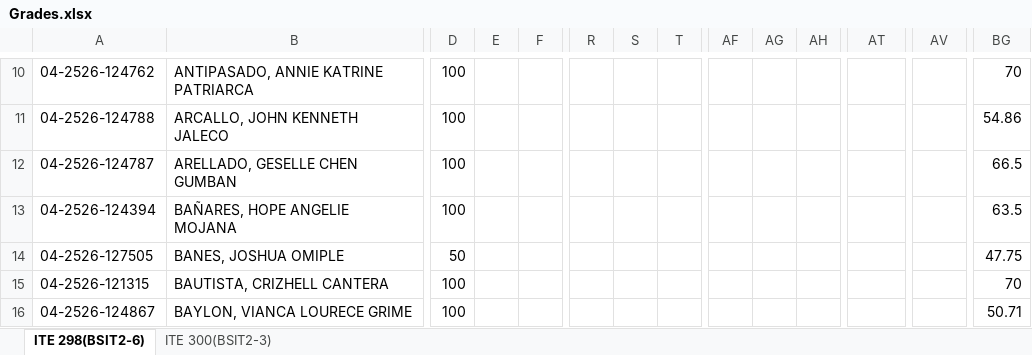
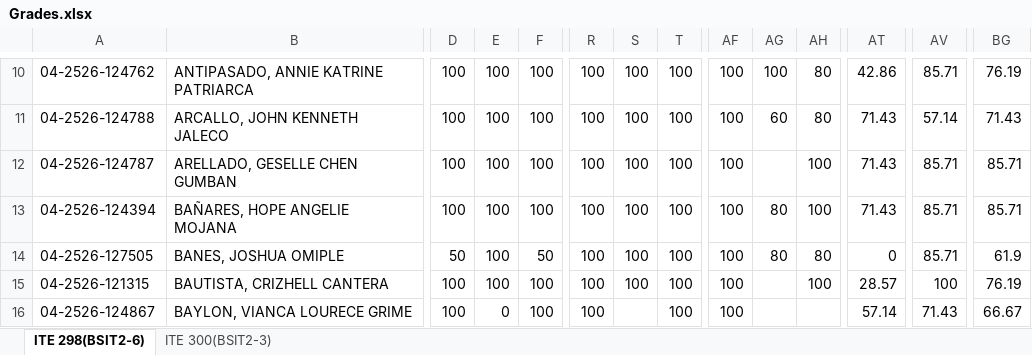
Before and after one commit to kneecoal02/GradeViewer, an Excel workbook: Grades.xlsx, sheet ITE 298(BSIT2-6), drawn as a sheet; only a part is shown, gaps mark what is left out; values as stored, in another font and other column widths than the file's, no cell formats; the diff covers the shown part only; the diff names each change by its address in the sheet, - before the commit and + after, or states it on an @@ line.

```diff
--- a/Grades.xlsx (sheet ITE 298(BSIT2-6))
+++ b/Grades.xlsx (sheet ITE 298(BSIT2-6))
-E10:E15: (empty)
+E10:E15: 100
-F10:F13: (empty)
+F10:F13: 100
-R10:R16: (empty)
+R10:R16: 100
-S10:S15: (empty)
+S10:S15: 100
-T10:T16: (empty)
+T10:T16: 100
-AF10:AF16: (empty)
+AF10:AF16: 100
-AG10: (empty)
+AG10: 100
-AH10:AH11: (empty)
+AH10:AH11: 80
-AT10: (empty)
+AT10: 42.86
-AV10: (empty)
+AV10: 85.71
-BG10: 70
+BG10: 76.19
-AG11: (empty)
+AG11: 60
-AT11:AT13: (empty)
+AT11:AT13: 71.43
-AV11: (empty)
+AV11: 57.14
-BG11: 54.86
+BG11: 71.43
-AH12:AH13: (empty)
+AH12:AH13: 100
-AV12:AV14: (empty)
+AV12:AV14: 85.71
-BG12: 66.5
+BG12: 85.71
-AG13:AG14: (empty)
+AG13:AG14: 80
-BG13: 63.5
+BG13: 85.71
-F14: (empty)
+F14: 50
-AH14: (empty)
+AH14: 80
-AT14: (empty)
+AT14: 0
-BG14: 47.75
+BG14: 61.9
-F15:F16: (empty)
+F15:F16: 100
-AH15: (empty)
+AH15: 100
-AT15: (empty)
+AT15: 28.57
-AV15: (empty)
+AV15: 100
-BG15: 70
+BG15: 76.19
-E16: (empty)
+E16: 0
-AT16: (empty)
+AT16: 57.14
-AV16: (empty)
+AV16: 71.43
-BG16: 50.71
+BG16: 66.67
```
Also changed, not shown: 479 edited cells elsewhere in this sheet, cell formats, 4 other files.
